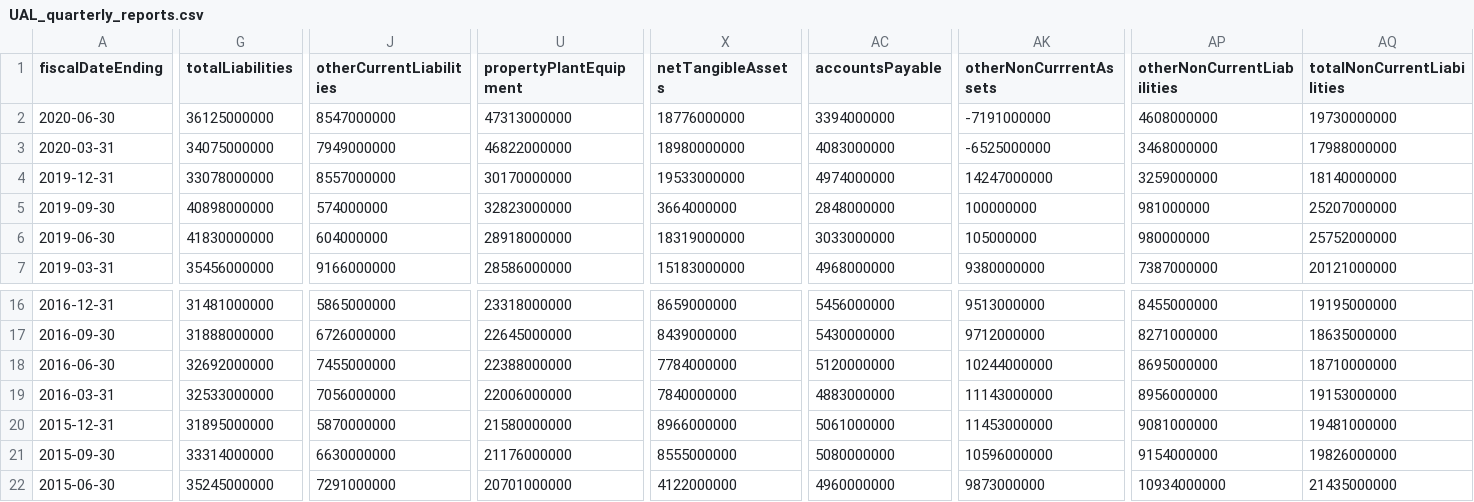
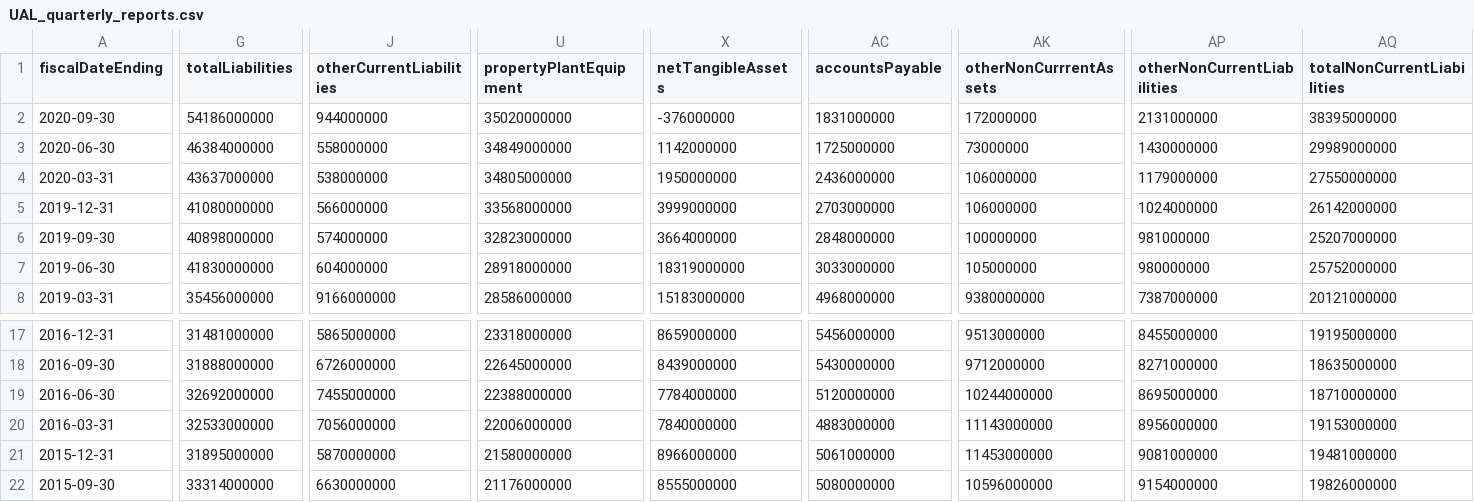
Before and after one commit to Asheladia/Airline_vs_Tech_Project, a CSV file: Data/Airlines/UAL_quarterly_reports.csv, drawn as a sheet; only a part is shown, gaps mark what is left out; removed rows and columns are numbered as before the commit, all else as after; rows hold the shown columns only; the diff covers the shown part only; the diff names each change by its address in the sheet, - before the commit and + after, or states it on an @@ line.

```diff
--- a/Data/Airlines/UAL_quarterly_reports.csv
+++ b/Data/Airlines/UAL_quarterly_reports.csv
+row 2: 2020-09-30 | 54186000000 | 944000000 | 35020000000 | -376000000 | 1831000000 | 172000000 | 2131000000 | 38395000000
-G3 (totalLiabilities): 36125000000
+G3 (totalLiabilities): 46384000000
-J3 (otherCurrentLiabilities): 8547000000
+J3 (otherCurrentLiabilities): 558000000
-U3 (propertyPlantEquipment): 47313000000
+U3 (propertyPlantEquipment): 34849000000
-X3 (netTangibleAssets): 18776000000
+X3 (netTangibleAssets): 1142000000
-AC3 (accountsPayable): 3394000000
+AC3 (accountsPayable): 1725000000
-AK3 (otherNonCurrrentAssets): -7191000000
+AK3 (otherNonCurrrentAssets): 73000000
-AP3 (otherNonCurrentLiabilities): 4608000000
+AP3 (otherNonCurrentLiabilities): 1430000000
-AQ3 (totalNonCurrentLiabilities): 19730000000
+AQ3 (totalNonCurrentLiabilities): 29989000000
-G4 (totalLiabilities): 34075000000
+G4 (totalLiabilities): 43637000000
-J4 (otherCurrentLiabilities): 7949000000
+J4 (otherCurrentLiabilities): 538000000
-U4 (propertyPlantEquipment): 46822000000
+U4 (propertyPlantEquipment): 34805000000
-X4 (netTangibleAssets): 18980000000
+X4 (netTangibleAssets): 1950000000
-AC4 (accountsPayable): 4083000000
+AC4 (accountsPayable): 2436000000
-AK4 (otherNonCurrrentAssets): -6525000000
+AK4 (otherNonCurrrentAssets): 106000000
-AP4 (otherNonCurrentLiabilities): 3468000000
+AP4 (otherNonCurrentLiabilities): 1179000000
-AQ4 (totalNonCurrentLiabilities): 17988000000
+AQ4 (totalNonCurrentLiabilities): 27550000000
-G5 (totalLiabilities): 33078000000
+G5 (totalLiabilities): 41080000000
-J5 (otherCurrentLiabilities): 8557000000
+J5 (otherCurrentLiabilities): 566000000
-U5 (propertyPlantEquipment): 30170000000
+U5 (propertyPlantEquipment): 33568000000
-X5 (netTangibleAssets): 19533000000
+X5 (netTangibleAssets): 3999000000
-AC5 (accountsPayable): 4974000000
+AC5 (accountsPayable): 2703000000
-AK5 (otherNonCurrrentAssets): 14247000000
+AK5 (otherNonCurrrentAssets): 106000000
-AP5 (otherNonCurrentLiabilities): 3259000000
+AP5 (otherNonCurrentLiabilities): 1024000000
-AQ5 (totalNonCurrentLiabilities): 18140000000
+AQ5 (totalNonCurrentLiabilities): 26142000000
-row 22: 2015-06-30 | 35245000000 | 7291000000 | 20701000000 | 4122000000 | 4960000000 | 9873000000 | 10934000000 | 21435000000
```
Also changed, not shown: 3 edited cells elsewhere in this file, Data/Airlines/AL_quarterly_reports.csv, Data/Airlines/DAL_quarterly_reports.csv, 18 other files.
